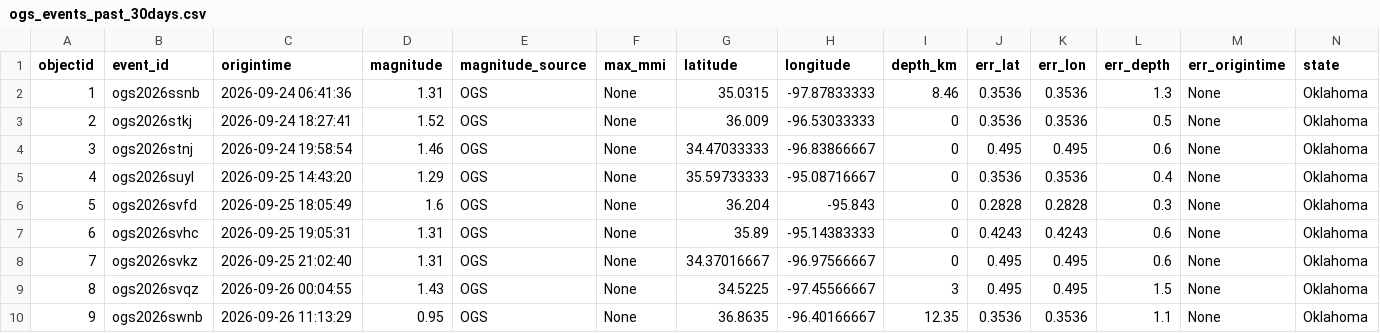
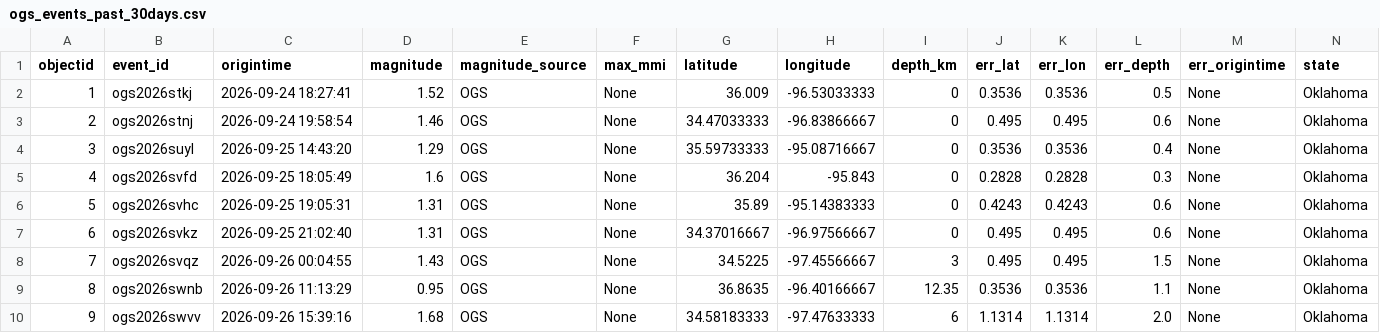
Before and after one commit to Hy-X/OGS_Catalog_Update, a CSV file: ogs_events_past_30days.csv, drawn as a sheet; only a part is shown; the shorter side is filled out with more unchanged rows; removed rows and columns are numbered as before the commit, all else as after; rows hold the shown columns only; the diff names each change by its address in the sheet, - before the commit and + after, or states it on an @@ line.

```diff
--- a/ogs_events_past_30days.csv
+++ b/ogs_events_past_30days.csv
-row 2: 1 | ogs2026ssnb | 2026-09-24 06:41:36 | 1.31 | OGS | None | 35.0315 | -97.87833333 | 8.46 | 0.3536 | 0.3536 | 1.3 | None | Oklahoma
@@ column A (objectid) renumbered from row 2 down @@
```
Also changed, not shown: ogs_events_past_7days.csv.
